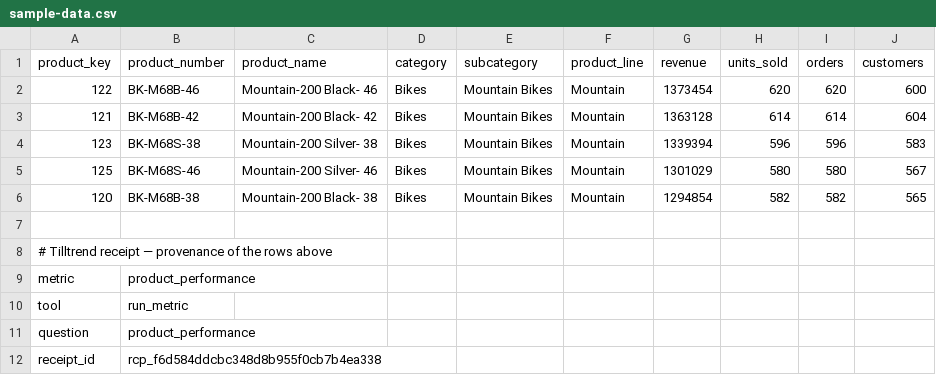
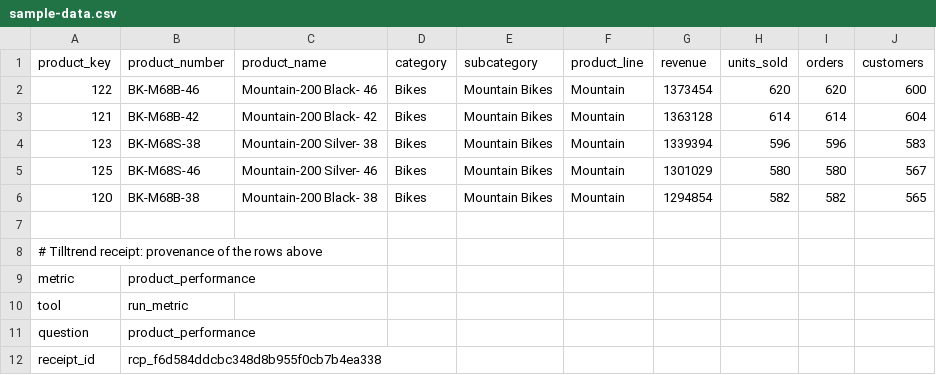
Before and after one commit to gooliverani/tilltrend-site, a CSV file: sample-data.csv, drawn as a sheet; only a part is shown.

Commit message:
Publish site (source: tilltrend@e835fee docs: the deploy earned its changelog entry, and the handoff said nothing was deployed)

```diff
--- a/sample-data.csv
+++ b/sample-data.csv
@@ -7,3 +7,3 @@
 
-# Tilltrend receipt — provenance of the rows above
+# Tilltrend receipt: provenance of the rows above
 metric,product_performance
```
Also changed, not shown: 1 other file.
